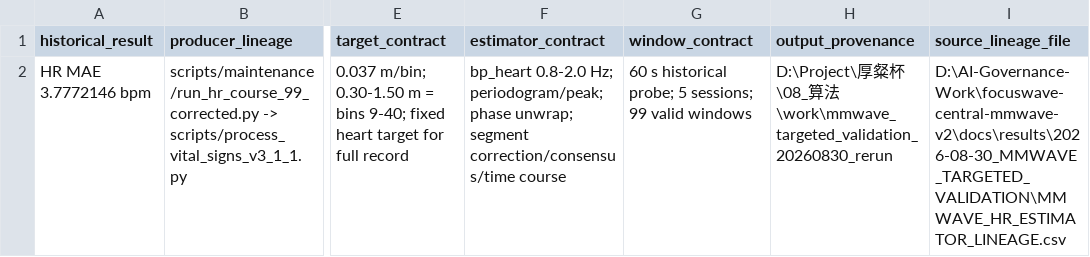
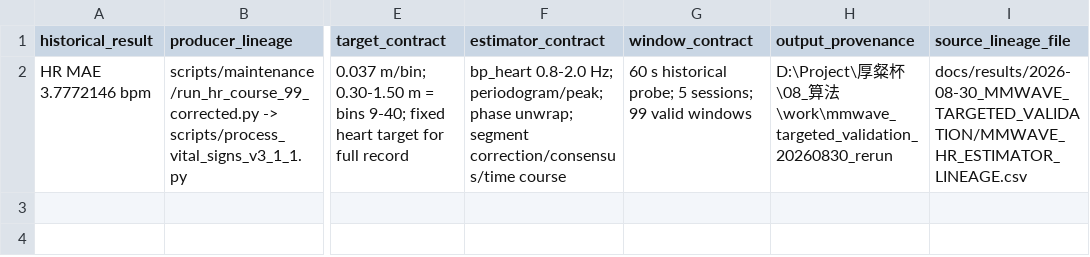
Before and after one commit to greenboo26/focuswave-multimodal-attention-analysis, a CSV file: docs/results/2026-08-30_MMWAVE_SELECTOR_PATH_RECONCILIATION/MMWAVE_HISTORICAL_PRODUCER_LINEAGE_2026-08-30.csv, drawn as a sheet; only a part is shown, gaps mark what is left out; the diff names each change by its address in the sheet, - before the commit and + after, or states it on an @@ line.

```diff
--- a/docs/results/2026-08-30_MMWAVE_SELECTOR_PATH_RECONCILIATION/MMWAVE_HISTORICAL_PRODUCER_LINEAGE_2026-08-30.csv
+++ b/docs/results/2026-08-30_MMWAVE_SELECTOR_PATH_RECONCILIATION/MMWAVE_HISTORICAL_PRODUCER_LINEAGE_2026-08-30.csv
-I2 (source_lineage_file): D:\AI-Governance-Work\focuswave-central-mmwave-v2\docs\results\2026-08-30_MMWAVE_TARGETED_VALIDATION\MMWAVE_HR_ESTIMATOR_LINEAGE.csv
+I2 (source_lineage_file): docs/results/2026-08-30_MMWAVE_TARGETED_VALIDATION/MMWAVE_HR_ESTIMATOR_LINEAGE.csv
```
Also changed, not shown: docs/results/2026-08-30_MMWAVE_SELECTOR_PATH_RECONCILIATION/MMWAVE_PIPELINE_STAGE_EVIDENCE_2026-08-30.csv, 7 other files.
